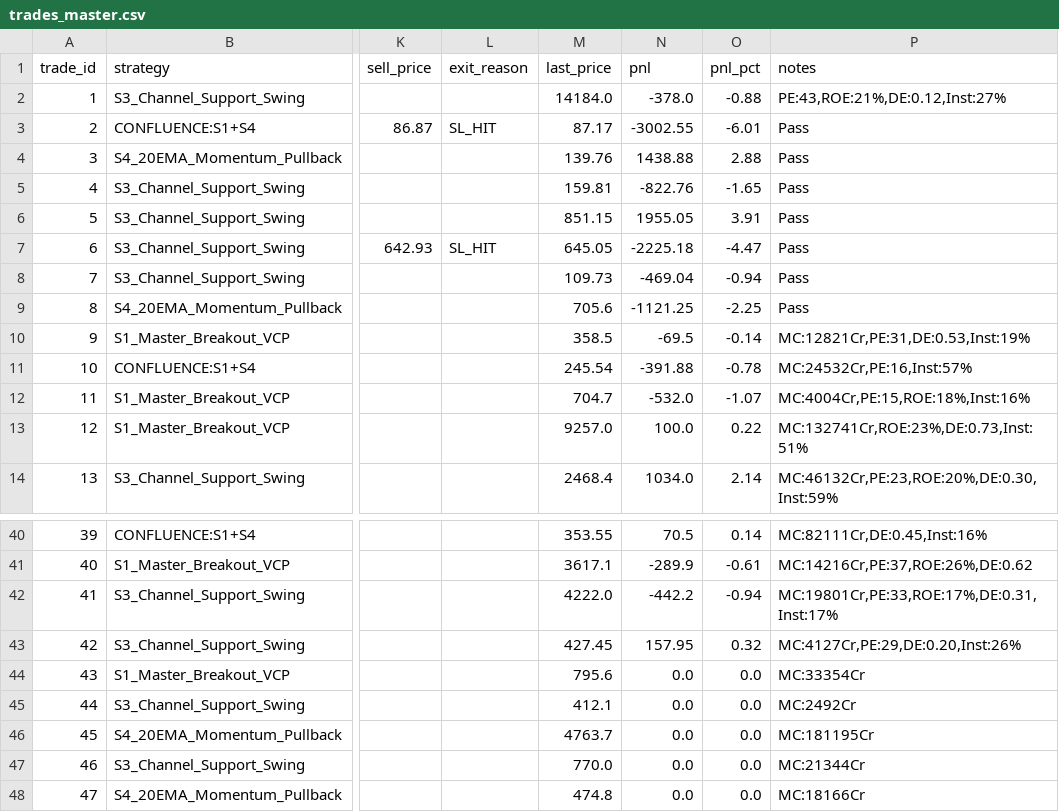
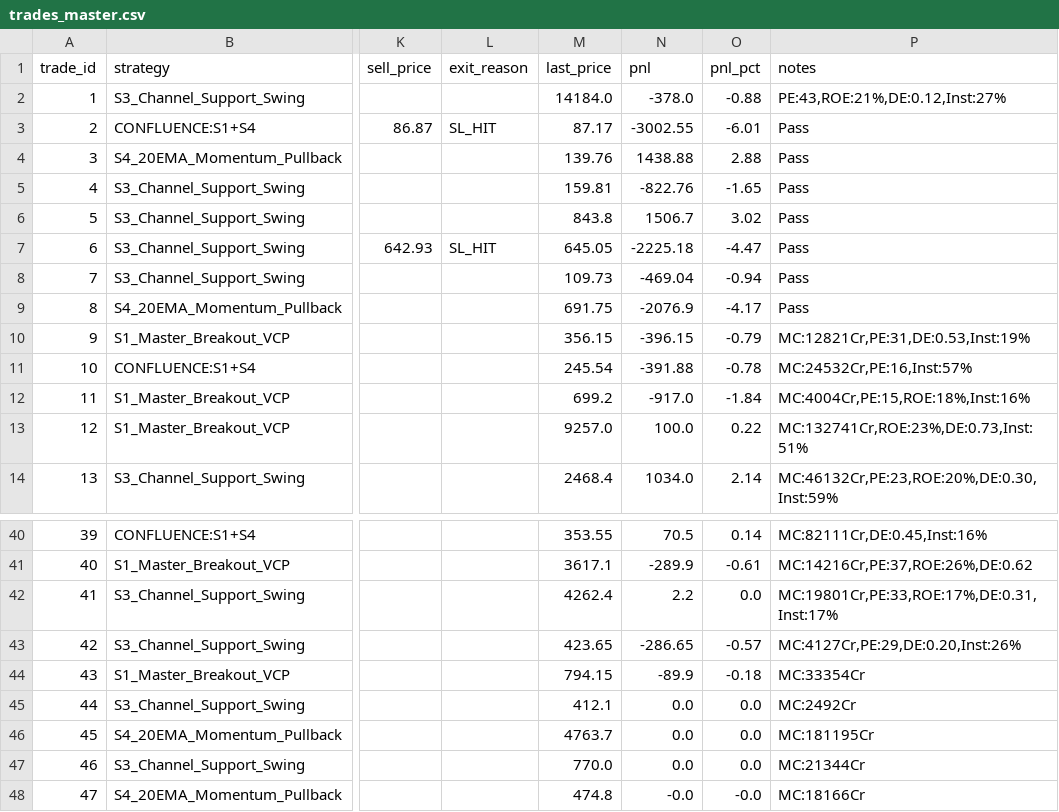
Before and after one commit to pa411310/nse-paper-bot, a CSV file: trades_master.csv, drawn as a sheet; only a part is shown, gaps mark what is left out; the diff covers the shown part only; the diff names each change by its address in the sheet, - before the commit and + after, or states it on an @@ line.

```diff
--- a/trades_master.csv
+++ b/trades_master.csv
-M6 (last_price): 851.15
+M6 (last_price): 843.8
-N6 (pnl): 1955.05
+N6 (pnl): 1506.7
-O6 (pnl_pct): 3.91
+O6 (pnl_pct): 3.02
-M9 (last_price): 705.6
+M9 (last_price): 691.75
-N9 (pnl): -1121.25
+N9 (pnl): -2076.9
-O9 (pnl_pct): -2.25
+O9 (pnl_pct): -4.17
-M10 (last_price): 358.5
+M10 (last_price): 356.15
-N10 (pnl): -69.5
+N10 (pnl): -396.15
-O10 (pnl_pct): -0.14
+O10 (pnl_pct): -0.79
-M12 (last_price): 704.7
+M12 (last_price): 699.2
-N12 (pnl): -532.0
+N12 (pnl): -917.0
-O12 (pnl_pct): -1.07
+O12 (pnl_pct): -1.84
-M42 (last_price): 4222.0
+M42 (last_price): 4262.4
-N42 (pnl): -442.2
+N42 (pnl): 2.2
-O42 (pnl_pct): -0.94
+O42 (pnl_pct): 0.0
-M43 (last_price): 427.45
+M43 (last_price): 423.65
-N43 (pnl): 157.95
+N43 (pnl): -286.65
-O43 (pnl_pct): 0.32
+O43 (pnl_pct): -0.57
-M44 (last_price): 795.6
+M44 (last_price): 794.15
-N44 (pnl): 0.0
+N44 (pnl): -89.9
-O44 (pnl_pct): 0.0
+O44 (pnl_pct): -0.18
-N48 (pnl): 0.0
+N48 (pnl): -0.0
-O48 (pnl_pct): 0.0
+O48 (pnl_pct): -0.0
```
Also changed, not shown: 30 edited cells elsewhere in this file, trades_individual.csv, 1 other file.
